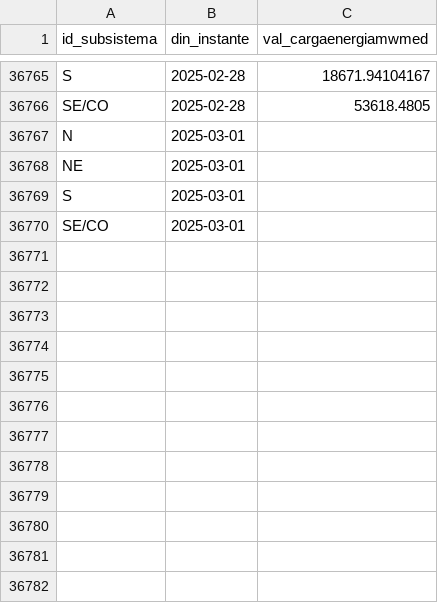
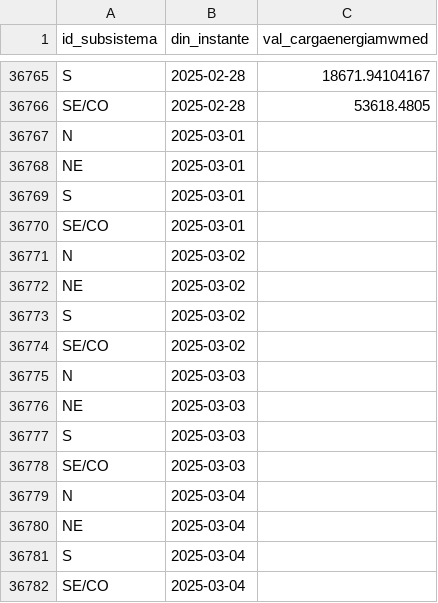
Before and after one commit to valuata/Dashboard, a CSV file: Carga_Consumo_atualizado.csv, drawn as a sheet; only a part is shown, gaps mark what is left out.

Commit message:
Update Carga_Consumo

```diff
--- a/Carga_Consumo_atualizado.csv
+++ b/Carga_Consumo_atualizado.csv
@@ -36770 +36770,13 @@ S,2025-03-01,
 SE/CO,2025-03-01,
+N,2025-03-02,
+NE,2025-03-02,
+S,2025-03-02,
+SE/CO,2025-03-02,
+N,2025-03-03,
+NE,2025-03-03,
+S,2025-03-03,
+SE/CO,2025-03-03,
+N,2025-03-04,
+NE,2025-03-04,
+S,2025-03-04,
+SE/CO,2025-03-04,
```
